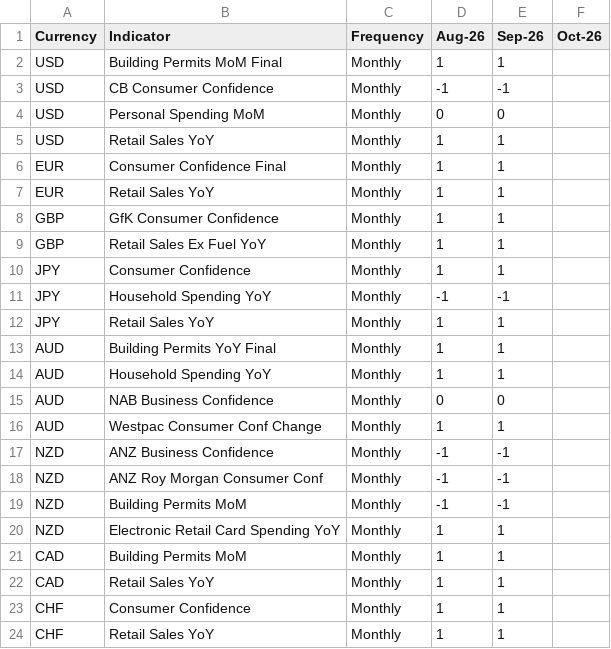
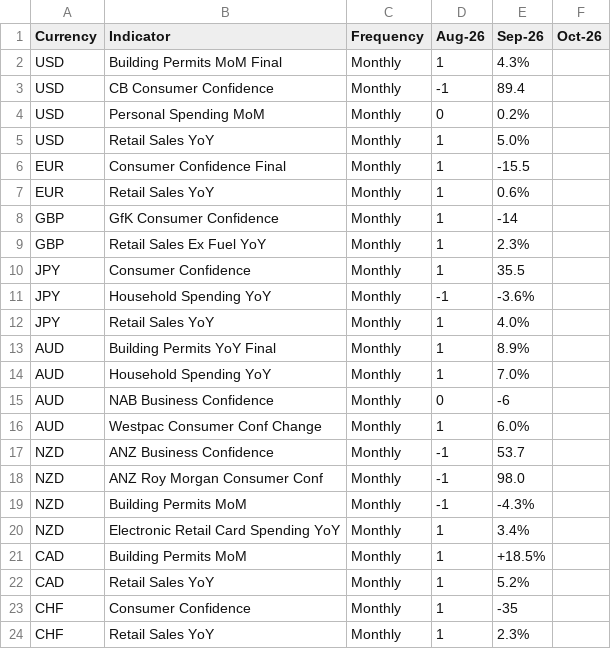
Before and after one commit to jpesmale-one/Macro_Economic_Reporting, a CSV file: data/macro_indicators/Spending_Macro_Indicators.csv, drawn as a sheet.

```diff
--- a/data/macro_indicators/Spending_Macro_Indicators.csv
+++ b/data/macro_indicators/Spending_Macro_Indicators.csv
@@ -1,24 +1,24 @@
 Currency,Indicator,Frequency,Aug-26,Sep-26,Oct-26
-USD,Building Permits MoM Final,Monthly,1,1,
-USD,CB Consumer Confidence,Monthly,-1,-1,
-USD,Personal Spending MoM,Monthly,0,0,
-USD,Retail Sales YoY,Monthly,1,1,
-EUR,Consumer Confidence Final,Monthly,1,1,
-EUR,Retail Sales YoY,Monthly,1,1,
-GBP,GfK Consumer Confidence,Monthly,1,1,
-GBP,Retail Sales Ex Fuel YoY,Monthly,1,1,
-JPY,Consumer Confidence,Monthly,1,1,
-JPY,Household Spending YoY,Monthly,-1,-1,
-JPY,Retail Sales YoY,Monthly,1,1,
-AUD,Building Permits YoY Final,Monthly,1,1,
-AUD,Household Spending YoY,Monthly,1,1,
-AUD,NAB Business Confidence,Monthly,0,0,
-AUD,Westpac Consumer Conf Change,Monthly,1,1,
-NZD,ANZ Business Confidence,Monthly,-1,-1,
-NZD,ANZ Roy Morgan Consumer Conf,Monthly,-1,-1,
-NZD,Building Permits MoM,Monthly,-1,-1,
-NZD,Electronic Retail Card Spending YoY,Monthly,1,1,
-CAD,Building Permits MoM,Monthly,1,1,
-CAD,Retail Sales YoY,Monthly,1,1,
-CHF,Consumer Confidence,Monthly,1,1,
-CHF,Retail Sales YoY,Monthly,1,1,
+USD,Building Permits MoM Final,Monthly,1,4.3%,
+USD,CB Consumer Confidence,Monthly,-1,89.4,
+USD,Personal Spending MoM,Monthly,0,0.2%,
+USD,Retail Sales YoY,Monthly,1,5.0%,
+EUR,Consumer Confidence Final,Monthly,1,-15.5,
+EUR,Retail Sales YoY,Monthly,1,0.6%,
+GBP,GfK Consumer Confidence,Monthly,1,-14,
+GBP,Retail Sales Ex Fuel YoY,Monthly,1,2.3%,
+JPY,Consumer Confidence,Monthly,1,35.5,
+JPY,Household Spending YoY,Monthly,-1,-3.6%,
+JPY,Retail Sales YoY,Monthly,1,4.0%,
+AUD,Building Permits YoY Final,Monthly,1,8.9%,
+AUD,Household Spending YoY,Monthly,1,7.0%,
+AUD,NAB Business Confidence,Monthly,0,-6,
+AUD,Westpac Consumer Conf Change,Monthly,1,6.0%,
+NZD,ANZ Business Confidence,Monthly,-1,53.7,
+NZD,ANZ Roy Morgan Consumer Conf,Monthly,-1,98.0,
+NZD,Building Permits MoM,Monthly,-1,-4.3%,
+NZD,Electronic Retail Card Spending YoY,Monthly,1,3.4%,
+CAD,Building Permits MoM,Monthly,1,+18.5%,
+CAD,Retail Sales YoY,Monthly,1,5.2%,
+CHF,Consumer Confidence,Monthly,1,-35,
+CHF,Retail Sales YoY,Monthly,1,2.3%,
```
Also changed, not shown: data/macro_indicators/Employment_Macro_Indicators.csv, data/macro_indicators/Inflation_Macro_Indicators.csv, 12 other files.
